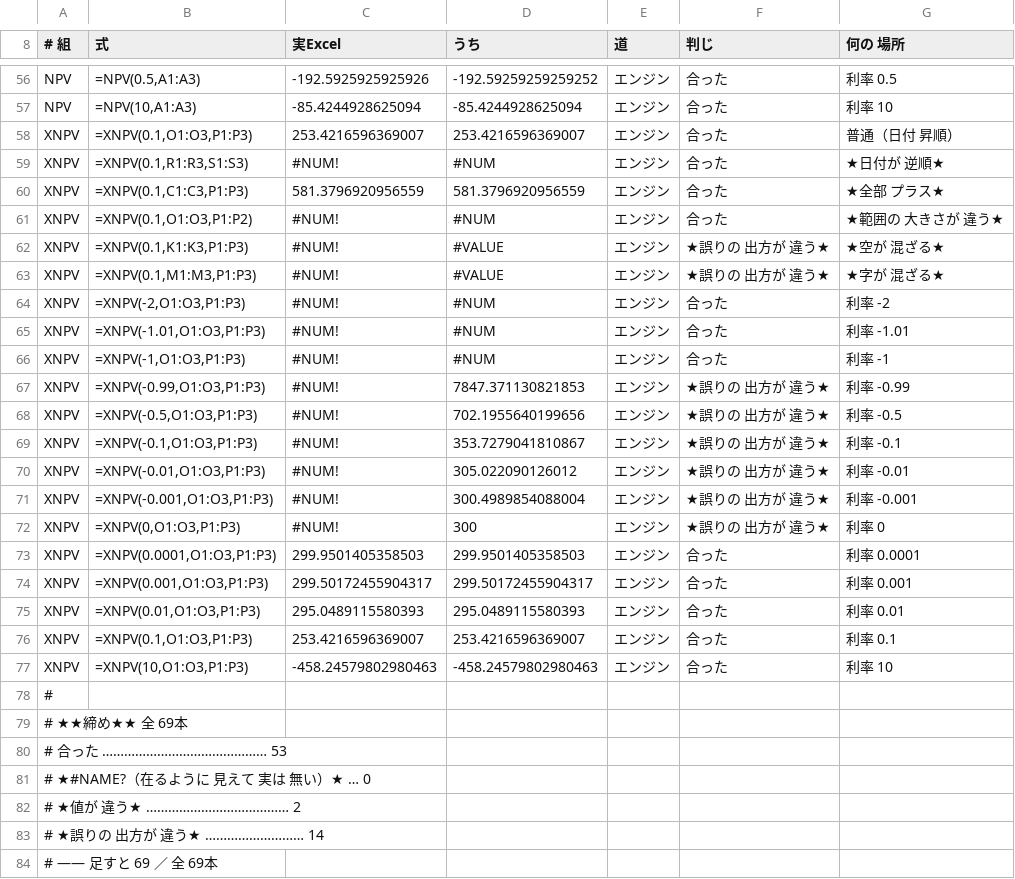
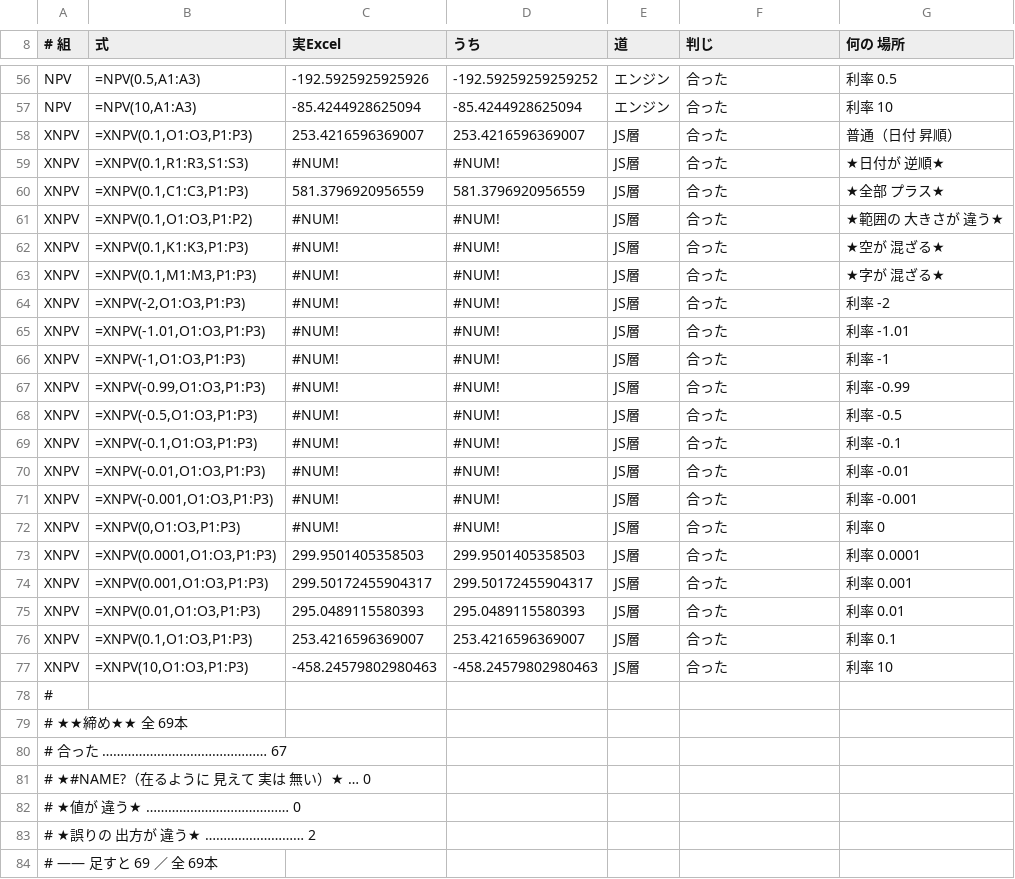
Before and after one commit to exally-zeroact/exally, a TSV file: docs/measured/golden-okane-4kansuu-awase-2026-09-09.tsv, drawn as a sheet; only a part is shown, gaps mark what is left out; the diff covers the shown part only.

```diff
--- a/docs/measured/golden-okane-4kansuu-awase-2026-09-09.tsv
+++ b/docs/measured/golden-okane-4kansuu-awase-2026-09-09.tsv
@@ -57,28 +57,28 @@ NPV	=NPV(0.5,A1:A3)	-192.5925925925926	-192.59259259259252	エンジン	合っ
 NPV	=NPV(10,A1:A3)	-85.4244928625094	-85.4244928625094	エンジン	合った	利率 10
-XNPV	=XNPV(0.1,O1:O3,P1:P3)	253.4216596369007	253.4216596369007	エンジン	合った	普通（日付 昇順）
-XNPV	=XNPV(0.1,R1:R3,S1:S3)	#NUM!	#NUM	エンジン	合った	★日付が 逆順★
-XNPV	=XNPV(0.1,C1:C3,P1:P3)	581.3796920956559	581.3796920956559	エンジン	合った	★全部 プラス★
-XNPV	=XNPV(0.1,O1:O3,P1:P2)	#NUM!	#NUM	エンジン	合った	★範囲の 大きさが 違う★
-XNPV	=XNPV(0.1,K1:K3,P1:P3)	#NUM!	#VALUE	エンジン	★誤りの 出方が 違う★	★空が 混ざる★
-XNPV	=XNPV(0.1,M1:M3,P1:P3)	#NUM!	#VALUE	エンジン	★誤りの 出方が 違う★	★字が 混ざる★
-XNPV	=XNPV(-2,O1:O3,P1:P3)	#NUM!	#NUM	エンジン	合った	利率 -2
-XNPV	=XNPV(-1.01,O1:O3,P1:P3)	#NUM!	#NUM	エンジン	合った	利率 -1.01
-XNPV	=XNPV(-1,O1:O3,P1:P3)	#NUM!	#NUM	エンジン	合った	利率 -1
-XNPV	=XNPV(-0.99,O1:O3,P1:P3)	#NUM!	7847.371130821853	エンジン	★誤りの 出方が 違う★	利率 -0.99
-XNPV	=XNPV(-0.5,O1:O3,P1:P3)	#NUM!	702.1955640199656	エンジン	★誤りの 出方が 違う★	利率 -0.5
-XNPV	=XNPV(-0.1,O1:O3,P1:P3)	#NUM!	353.7279041810867	エンジン	★誤りの 出方が 違う★	利率 -0.1
-XNPV	=XNPV(-0.01,O1:O3,P1:P3)	#NUM!	305.022090126012	エンジン	★誤りの 出方が 違う★	利率 -0.01
-XNPV	=XNPV(-0.001,O1:O3,P1:P3)	#NUM!	300.4989854088004	エンジン	★誤りの 出方が 違う★	利率 -0.001
-XNPV	=XNPV(0,O1:O3,P1:P3)	#NUM!	300	エンジン	★誤りの 出方が 違う★	利率 0
-XNPV	=XNPV(0.0001,O1:O3,P1:P3)	299.9501405358503	299.9501405358503	エンジン	合った	利率 0.0001
-XNPV	=XNPV(0.001,O1:O3,P1:P3)	299.50172455904317	299.50172455904317	エンジン	合った	利率 0.001
-XNPV	=XNPV(0.01,O1:O3,P1:P3)	295.0489115580393	295.0489115580393	エンジン	合った	利率 0.01
-XNPV	=XNPV(0.1,O1:O3,P1:P3)	253.4216596369007	253.4216596369007	エンジン	合った	利率 0.1
-XNPV	=XNPV(10,O1:O3,P1:P3)	-458.24579802980463	-458.24579802980463	エンジン	合った	利率 10
+XNPV	=XNPV(0.1,O1:O3,P1:P3)	253.4216596369007	253.4216596369007	JS層	合った	普通（日付 昇順）
+XNPV	=XNPV(0.1,R1:R3,S1:S3)	#NUM!	#NUM!	JS層	合った	★日付が 逆順★
+XNPV	=XNPV(0.1,C1:C3,P1:P3)	581.3796920956559	581.3796920956559	JS層	合った	★全部 プラス★
+XNPV	=XNPV(0.1,O1:O3,P1:P2)	#NUM!	#NUM!	JS層	合った	★範囲の 大きさが 違う★
+XNPV	=XNPV(0.1,K1:K3,P1:P3)	#NUM!	#NUM!	JS層	合った	★空が 混ざる★
+XNPV	=XNPV(0.1,M1:M3,P1:P3)	#NUM!	#NUM!	JS層	合った	★字が 混ざる★
+XNPV	=XNPV(-2,O1:O3,P1:P3)	#NUM!	#NUM!	JS層	合った	利率 -2
+XNPV	=XNPV(-1.01,O1:O3,P1:P3)	#NUM!	#NUM!	JS層	合った	利率 -1.01
+XNPV	=XNPV(-1,O1:O3,P1:P3)	#NUM!	#NUM!	JS層	合った	利率 -1
+XNPV	=XNPV(-0.99,O1:O3,P1:P3)	#NUM!	#NUM!	JS層	合った	利率 -0.99
+XNPV	=XNPV(-0.5,O1:O3,P1:P3)	#NUM!	#NUM!	JS層	合った	利率 -0.5
+XNPV	=XNPV(-0.1,O1:O3,P1:P3)	#NUM!	#NUM!	JS層	合った	利率 -0.1
+XNPV	=XNPV(-0.01,O1:O3,P1:P3)	#NUM!	#NUM!	JS層	合った	利率 -0.01
+XNPV	=XNPV(-0.001,O1:O3,P1:P3)	#NUM!	#NUM!	JS層	合った	利率 -0.001
+XNPV	=XNPV(0,O1:O3,P1:P3)	#NUM!	#NUM!	JS層	合った	利率 0
+XNPV	=XNPV(0.0001,O1:O3,P1:P3)	299.9501405358503	299.9501405358503	JS層	合った	利率 0.0001
+XNPV	=XNPV(0.001,O1:O3,P1:P3)	299.50172455904317	299.50172455904317	JS層	合った	利率 0.001
+XNPV	=XNPV(0.01,O1:O3,P1:P3)	295.0489115580393	295.0489115580393	JS層	合った	利率 0.01
+XNPV	=XNPV(0.1,O1:O3,P1:P3)	253.4216596369007	253.4216596369007	JS層	合った	利率 0.1
+XNPV	=XNPV(10,O1:O3,P1:P3)	-458.24579802980463	-458.24579802980463	JS層	合った	利率 10
 #
 # ★★締め★★ 全 69本
-#   合った ……………………………………… 53
+#   合った ……………………………………… 67
 #   ★#NAME?（在るように 見えて 実は 無い）★ … 0
-#   ★値が 違う★ ………………………………… 2
-#   ★誤りの 出方が 違う★ ……………………… 14
+#   ★値が 違う★ ………………………………… 0
+#   ★誤りの 出方が 違う★ ……………………… 2
 #   ―― 足すと 69 ／ 全 69本
```
Also changed, not shown: 12 edited cells elsewhere in this file.
